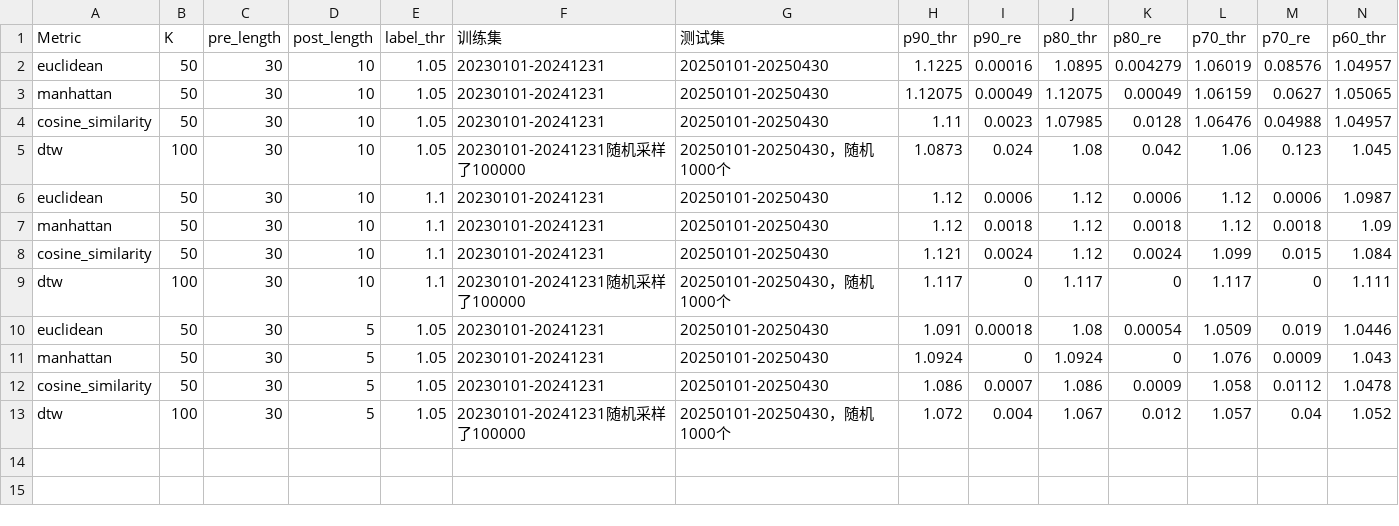
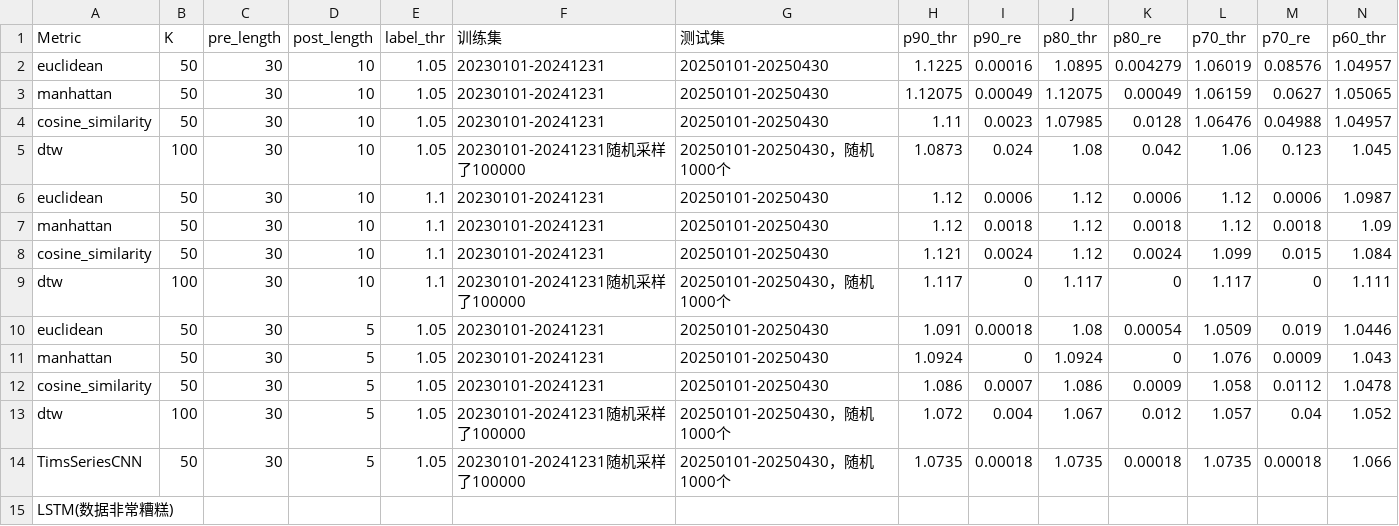
Before and after one commit to Yuting-Qiang/embedify, a CSV file: reports/knn_result.csv, drawn as a sheet; only a part is shown; rows hold the shown columns only; the diff names each change by its address in the sheet, - before the commit and + after, or states it on an @@ line.

```diff
--- a/reports/knn_result.csv
+++ b/reports/knn_result.csv
+row 14: TimsSeriesCNN | 50 | 30 | 5 | 1.05 | 20230101-20241231随机采样了100000 | 20250101-20250430，随机1000个 | 1.0735 | 0.00018 | 1.0735 | 0.00018 | 1.0735 | 0.00018 | 1.066
+row 15: LSTM(数据非常糟糕)
```
Also changed, not shown: 4 other files.
